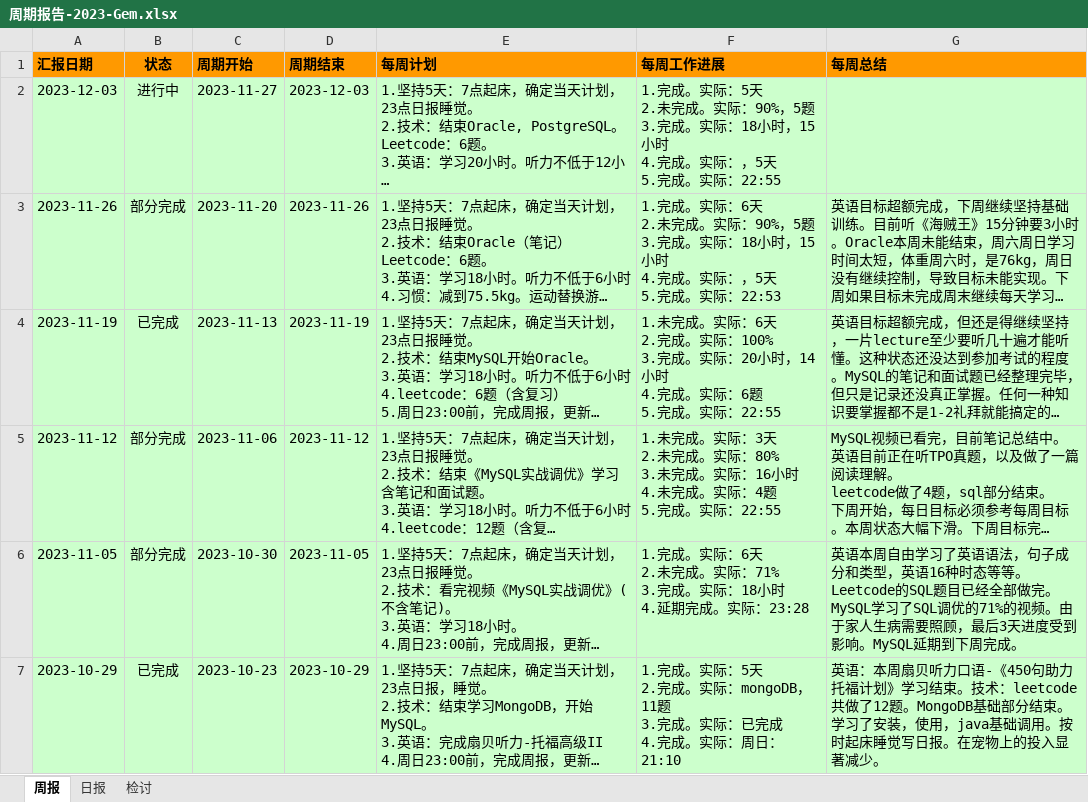
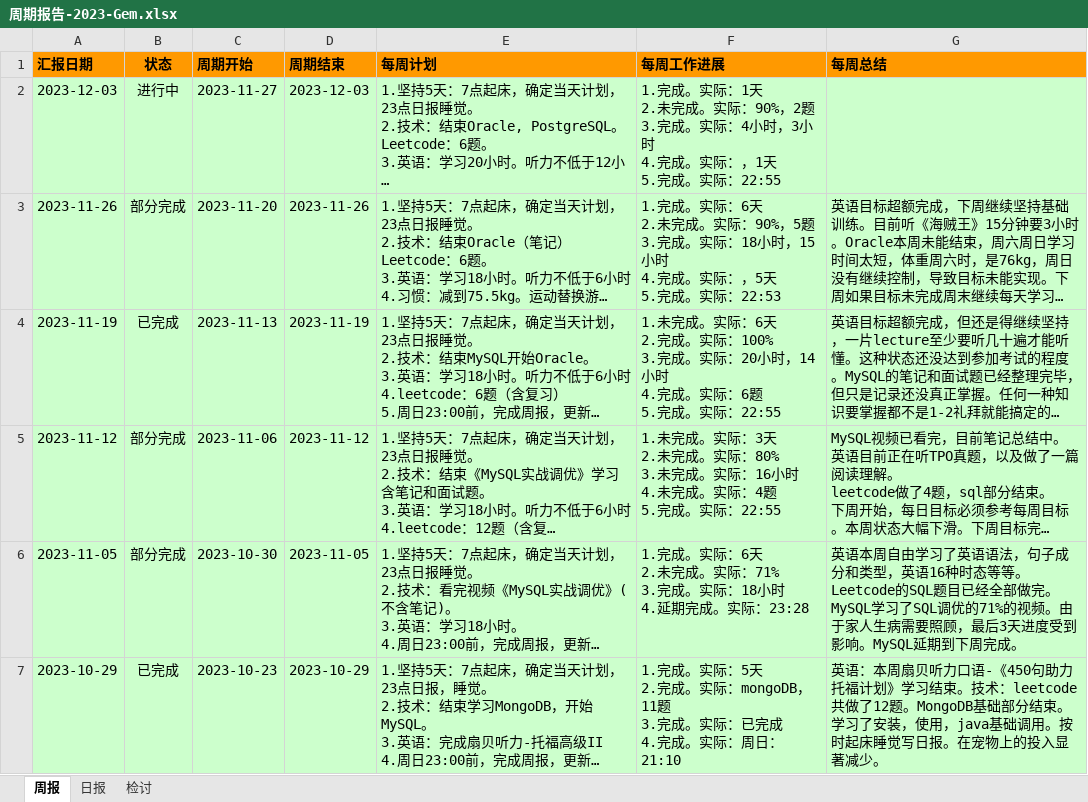
Before and after one commit to namelessmyth/beFreeCoder, an Excel workbook: report/周期报告-2023-Gem.xlsx, sheet 周报, drawn as a sheet; only a part is shown; long unchanged cells end in …; values as stored, in another font and other column widths than the file's, no borders; conditional formats not drawn; ↵ is a line break in a cell; the diff names each change by its address in the sheet, - before the commit and + after, or states it on an @@ line.

```diff
--- a/report/周期报告-2023-Gem.xlsx (sheet 周报)
+++ b/report/周期报告-2023-Gem.xlsx (sheet 周报)
-F2 (每周工作进展): …。实际：5天 ↵ 2.未完成。实际：90%，5题 ↵ 3.完成。实际：18小时，15小时 ↵ 4.完成。实际：，5天 ↵ 5.完…
+F2 (每周工作进展): …。实际：1天 ↵ 2.未完成。实际：90%，2题 ↵ 3.完成。实际：4小时，3小时 ↵ 4.完成。实际：，1天 ↵ 5.完…
```
Also changed, not shown: sheet 日报, 2 other files.
